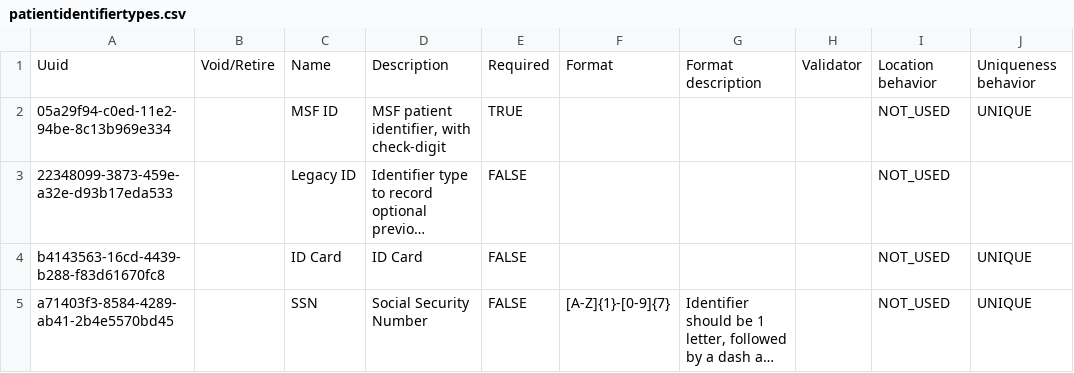
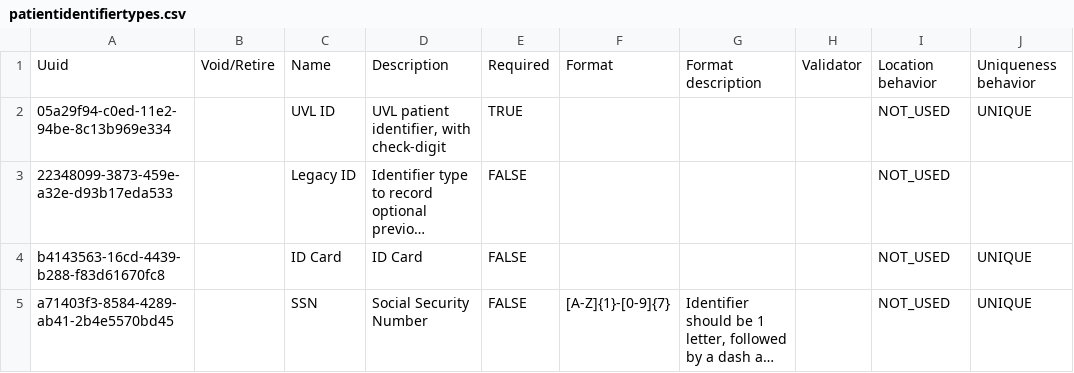
Before and after one commit to isaac-maya/UVL-EMR, a CSV file: distro/configs/openmrs/initializer_config/patientidentifiertypes/patientidentifiertypes.csv, drawn as a sheet; long unchanged cells end in …; the diff names each change by its address in the sheet, - before the commit and + after, or states it on an @@ line.

```diff
--- a/distro/configs/openmrs/initializer_config/patientidentifiertypes/patientidentifiertypes.csv
+++ b/distro/configs/openmrs/initializer_config/patientidentifiertypes/patientidentifiertypes.csv
-C2: MSF ID
+C2: UVL ID
-D2: MSF patient identifier, with check-digit
+D2: UVL patient identifier, with check-digit
```
Also changed, not shown: distro/configs/openmrs/initializer_config/idgen/idgen_sequential.csv, sites/mosul/configs/openmrs/initializer_config/addresshierarchy/addresshierarchy_iraq.csv, 23 other files.
